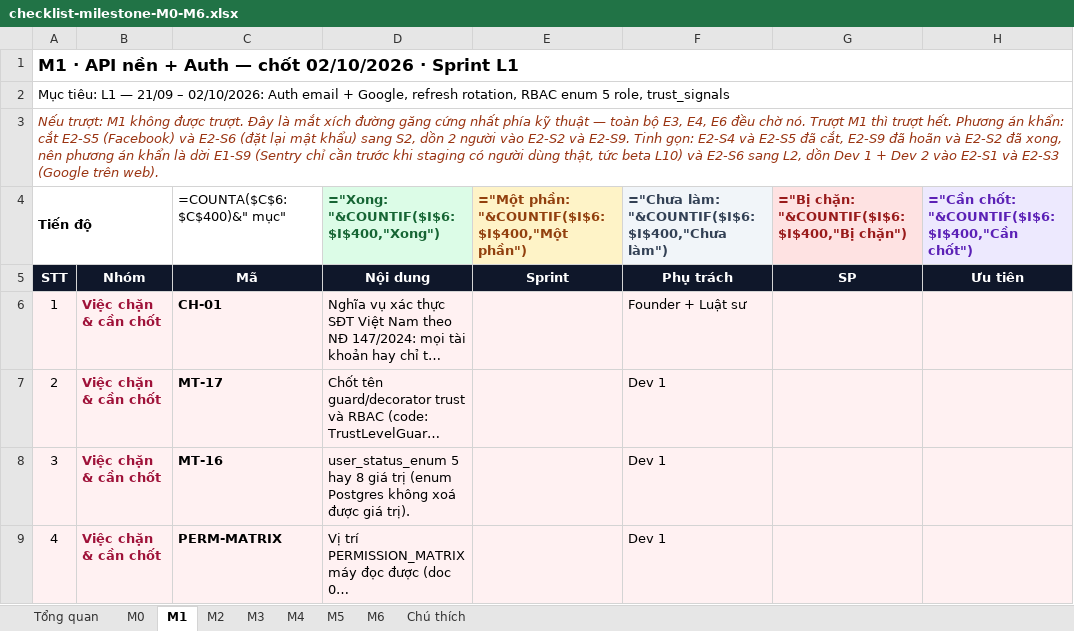
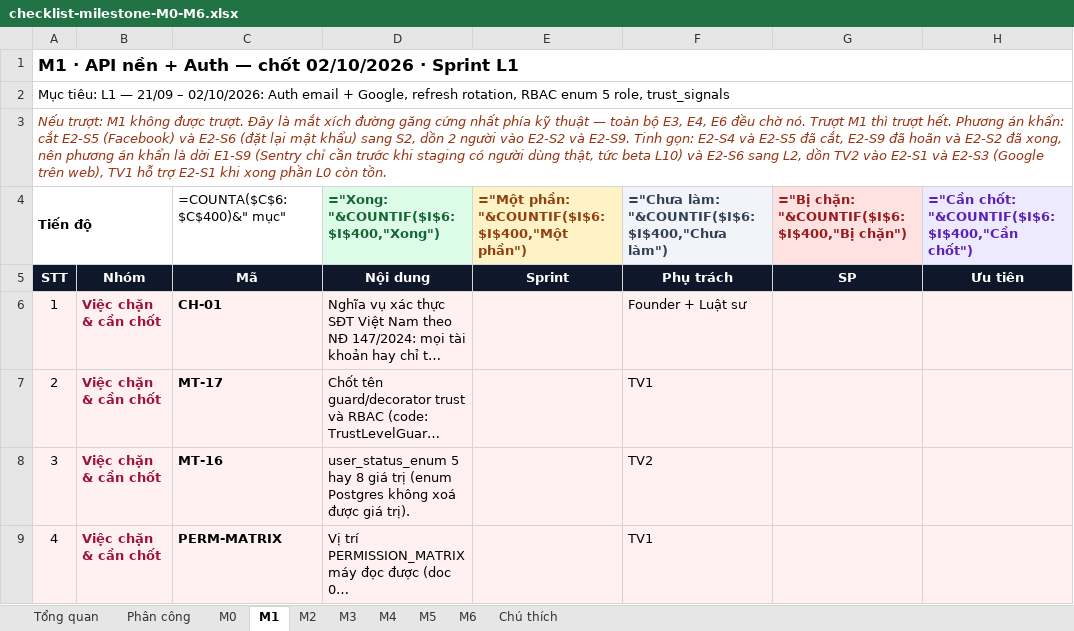
Before and after one commit to DangNH2512/vncare, an Excel workbook: docs/checklists/checklist-milestone-M0-M6.xlsx, sheet M1, drawn as a sheet; only a part is shown; long unchanged cells end in …; values as stored, in another font and other column widths than the file's, no borders; formulas without a stored value are shown as written; conditional formats not drawn; the diff covers the shown part only; the diff names each change by its address in the sheet, - before the commit and + after, or states it on an @@ line.

```diff
--- a/docs/checklists/checklist-milestone-M0-M6.xlsx (sheet M1)
+++ b/docs/checklists/checklist-milestone-M0-M6.xlsx (sheet M1)
+sheet tab: Phân công
-A3: …L2, dồn Dev 1 + Dev 2 vào E2-S1 và E2-S3 (Google trên web).
+A3: …L2, dồn TV2 vào E2-S1 và E2-S3 (Google trên web), TV1 hỗ trợ E2-S1 khi xong phần L0 còn tồn.
-F7: Dev 1
+F7: TV1
-F8: Dev 1
+F8: TV2
-F9: Dev 1
+F9: TV1
```
Also changed, not shown: 47 edited cells elsewhere in this sheet, sheet M2, sheet M5, sheet M3, sheet M4, sheet M0, sheet M6, 2 more sheets, 18 other files.
